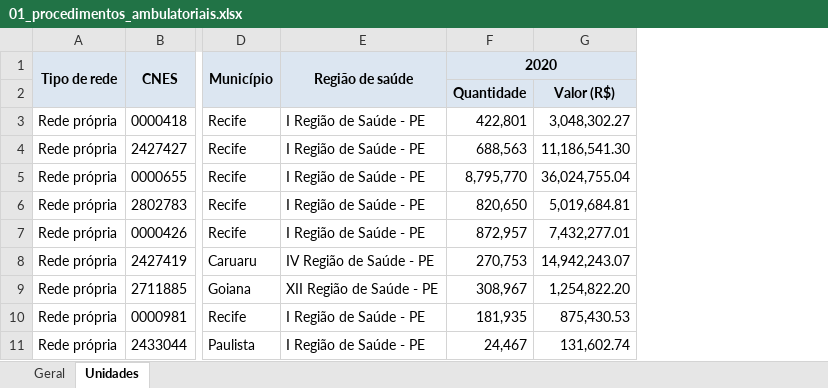
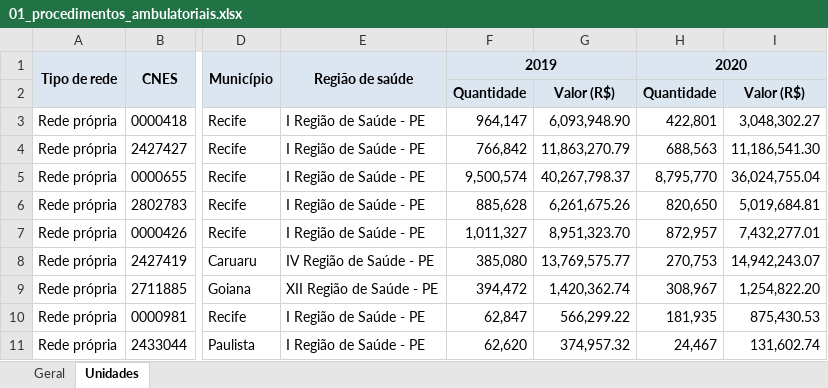
Before and after one commit to DGMOG-SES/producao-unidades-pe, an Excel workbook: planilhas/01_procedimentos_ambulatoriais.xlsx, sheet Unidades, drawn as a sheet; only a part is shown, gaps mark what is left out; values as stored, in another font and other column widths than the file's, no borders; the diff covers the shown part only; the diff names each change by its address in the sheet, - before the commit and + after, or states it on an @@ line.

```diff
--- a/planilhas/01_procedimentos_ambulatoriais.xlsx (sheet Unidades)
+++ b/planilhas/01_procedimentos_ambulatoriais.xlsx (sheet Unidades)
+column F, rows 1-11: 2019 | Quantidade | 964,147 | 766,842 | 9,500,574 | 885,628 | 1,011,327 | 385,080 | 394,472 | 62,847 | 62,620
+column G, rows 2-11: Valor (R$) | 6,093,948.90 | 11,863,270.79 | 40,267,798.37 | 6,261,675.26 | 8,951,323.70 | 13,769,575.77 | 1,420,362.74 | 566,299.22 | 374,957.32
```
Also changed, not shown: 4 added rows elsewhere in this sheet, sheet Geral, planilhas/03_consultas_medicas_especializadas.xlsx, planilhas/04_consultas_multiprofissionais.xlsx, 15 other files.
